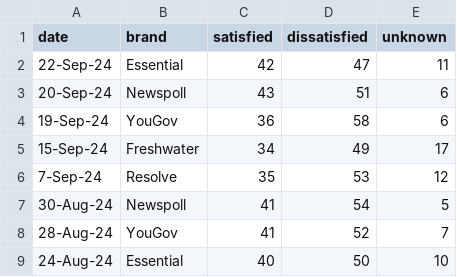
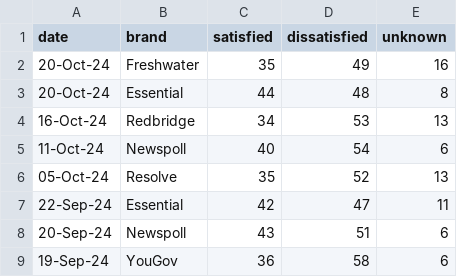
Before and after one commit to metacoretechs/wikipedia-aus-poll-charts, a CSV file: albanese_sat2225.csv, drawn as a sheet; only a part is shown; the shorter side is filled out with more unchanged rows; the diff names each change by its address in the sheet, - before the commit and + after, or states it on an @@ line.

```diff
--- a/albanese_sat2225.csv
+++ b/albanese_sat2225.csv
+row 2: 20-Oct-24 | Freshwater | 35 | 49 | 16
+row 3: 20-Oct-24 | Essential | 44 | 48 | 8
+row 4: 16-Oct-24 | Redbridge | 34 | 53 | 13
+row 5: 11-Oct-24 | Newspoll | 40 | 54 | 6
+row 6: 05-Oct-24 | Resolve | 35 | 52 | 13
```
Also changed, not shown: dutton_sat2225.csv, essential_polling2225.csv, 8 other files.
